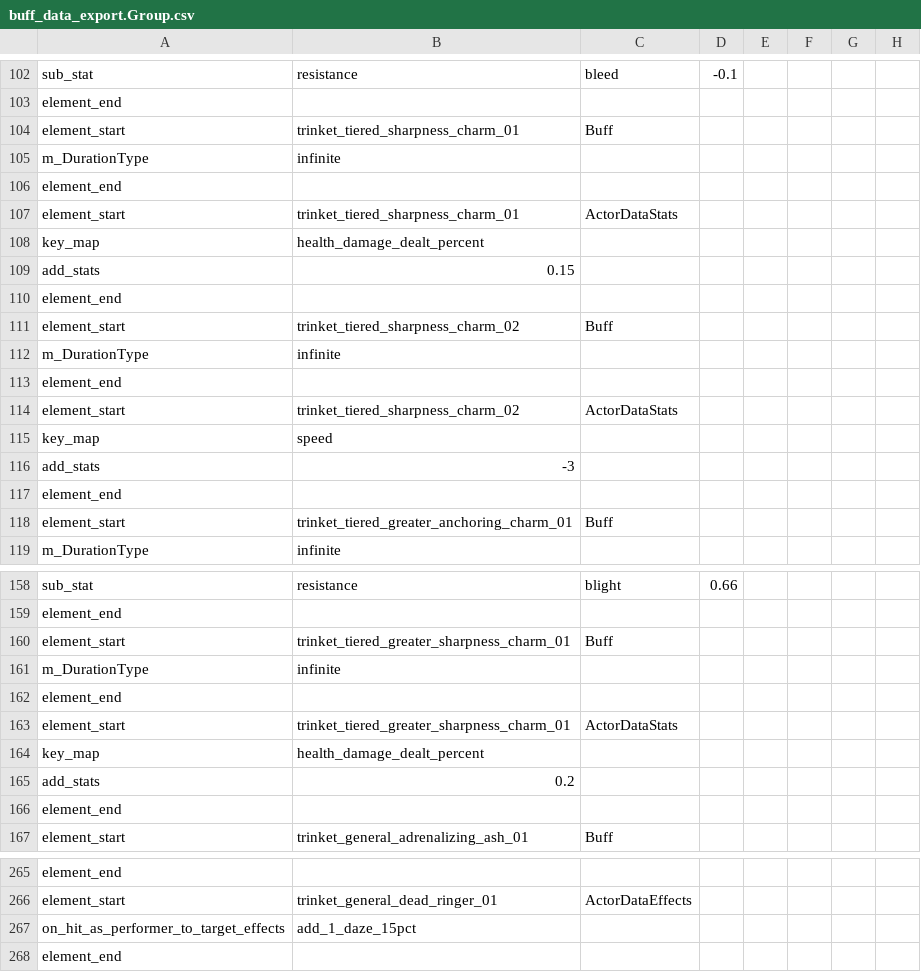
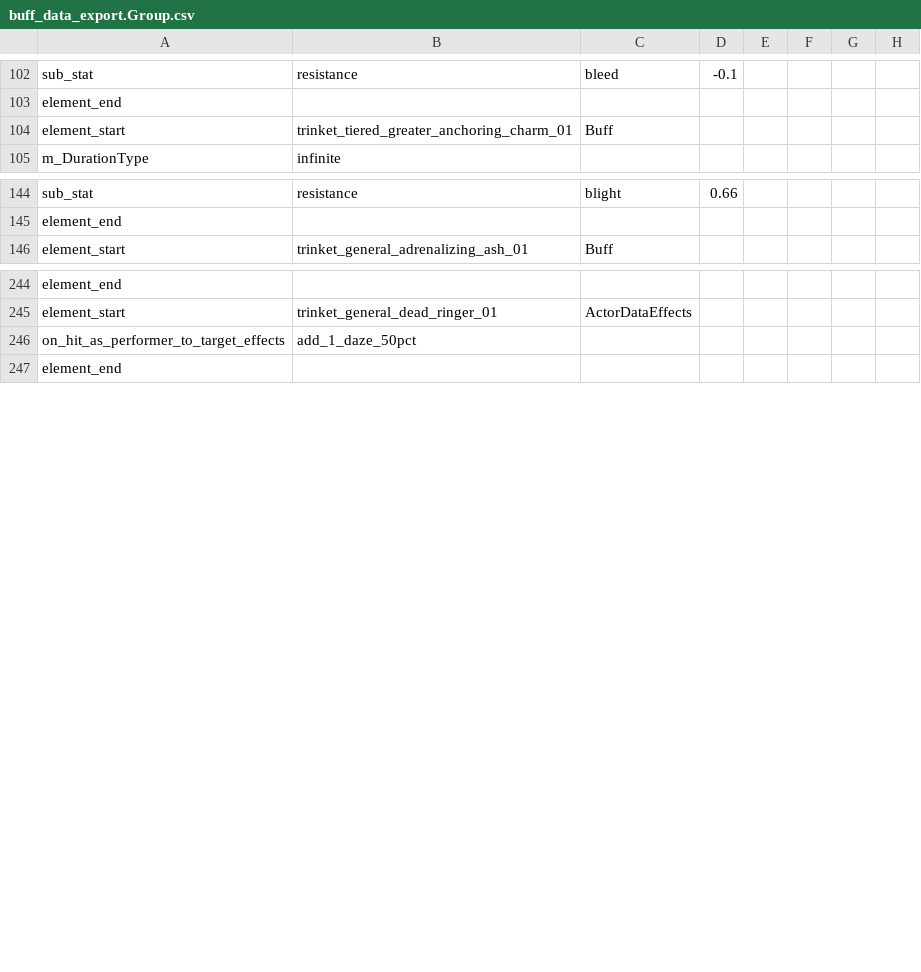
Before and after one commit to woodbrick/darkest-dungeon-2, a CSV file: buff_data_export.Group.csv, drawn as a sheet; only a part is shown, gaps mark what is left out; the diff covers the shown part only.

```diff
--- a/buff_data_export.Group.csv
+++ b/buff_data_export.Group.csv
@@ -103,16 +103,2 @@ sub_stat,resistance,bleed,-0.1,
 element_end
-element_start,trinket_tiered_sharpness_charm_01,Buff
-m_DurationType,infinite,
-element_end
-element_start,trinket_tiered_sharpness_charm_01,ActorDataStats
-key_map,health_damage_dealt_percent,
-add_stats,0.15,
-element_end
-element_start,trinket_tiered_sharpness_charm_02,Buff
-m_DurationType,infinite,
-element_end
-element_start,trinket_tiered_sharpness_charm_02,ActorDataStats
-key_map,speed,
-add_stats,-3,
-element_end
 element_start,trinket_tiered_greater_anchoring_charm_01,Buff
@@ -159,9 +145,2 @@ sub_stat,resistance,blight,0.66,
 element_end
-element_start,trinket_tiered_greater_sharpness_charm_01,Buff
-m_DurationType,infinite,
-element_end
-element_start,trinket_tiered_greater_sharpness_charm_01,ActorDataStats
-key_map,health_damage_dealt_percent,
-add_stats,0.2,
-element_end
 element_start,trinket_general_adrenalizing_ash_01,Buff
@@ -266,3 +245,3 @@ element_end
 element_start,trinket_general_dead_ringer_01,ActorDataEffects
-on_hit_as_performer_to_target_effects,add_1_daze_15pct,
+on_hit_as_performer_to_target_effects,add_1_daze_50pct,
 element_end
```
Also changed, not shown: 14 removed rows elsewhere in this file, hero_gr_data_export.Group.csv, trinkets_data_export.Group.csv.
